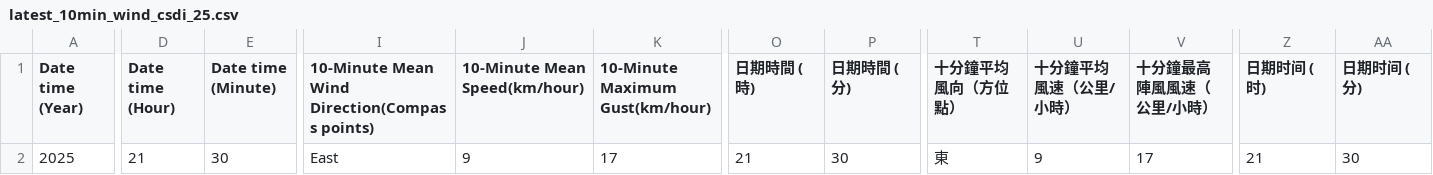
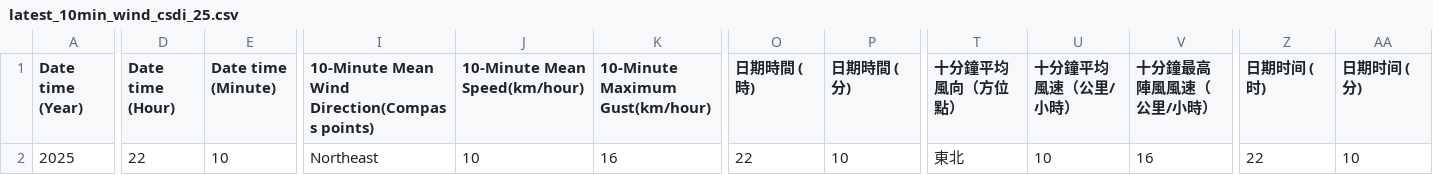
Before and after one commit to cysyiu/WeatherMap, a CSV file: Data/Wind_data/latest_10min_wind_csdi_25.csv, drawn as a sheet; only a part is shown, gaps mark what is left out; the diff covers the shown part only; the diff names each change by its address in the sheet, - before the commit and + after, or states it on an @@ line.

```diff
--- a/Data/Wind_data/latest_10min_wind_csdi_25.csv
+++ b/Data/Wind_data/latest_10min_wind_csdi_25.csv
-D2 (Date time (Hour)): 21
+D2 (Date time (Hour)): 22
-E2 (Date time (Minute)): 30
+E2 (Date time (Minute)): 10
-I2: East
+I2: Northeast
-J2 (10-Minute Mean Speed(km/hour)): 9
+J2 (10-Minute Mean Speed(km/hour)): 10
-K2 (10-Minute Maximum Gust(km/hour)): 17
+K2 (10-Minute Maximum Gust(km/hour)): 16
-O2 (日期時間 (時)): 21
+O2 (日期時間 (時)): 22
-P2 (日期時間 (分)): 30
+P2 (日期時間 (分)): 10
-T2 (十分鐘平均風向（方位點）): 東
+T2 (十分鐘平均風向（方位點）): 東北
-U2 (十分鐘平均風速（公里/小時）): 9
+U2 (十分鐘平均風速（公里/小時）): 10
-V2 (十分鐘最高陣風風速（公里/小時）): 17
+V2 (十分鐘最高陣風風速（公里/小時）): 16
-Z2 (日期时间 (时)): 21
+Z2 (日期时间 (时)): 22
-AA2 (日期时间 (分)): 30
+AA2 (日期时间 (分)): 10
```
Also changed, not shown: 3 edited cells elsewhere in this file, Data/Wind_data/latest_10min_wind_csdi_13.csv, Data/Wind_data/latest_10min_wind_csdi_15.csv, 27 other files.
